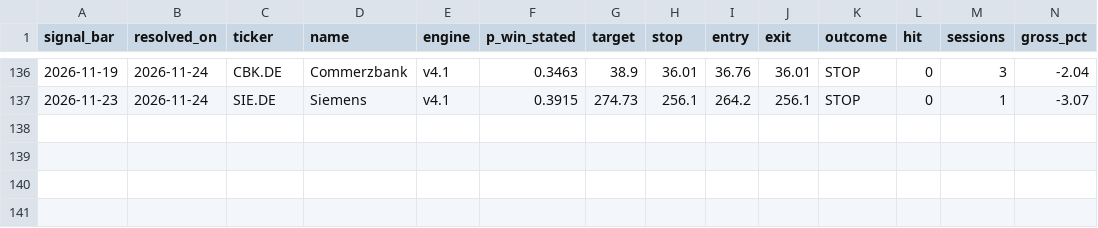
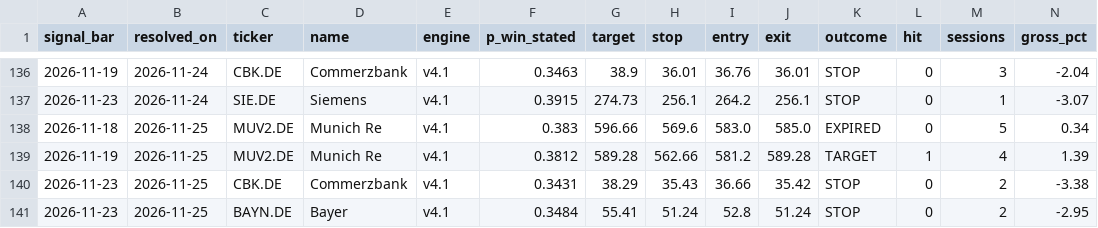
Before and after one commit to amaccountant/swing-agent, a CSV file: calibration_resolved.csv, drawn as a sheet; only a part is shown, gaps mark what is left out; rows hold the shown columns only; the diff names each change by its address in the sheet, - before the commit and + after, or states it on an @@ line.

Commit message:
Evening calibration audit

```diff
--- a/calibration_resolved.csv
+++ b/calibration_resolved.csv
+row 138: 2026-11-18 | 2026-11-25 | MUV2.DE | Munich Re | v4.1 | 0.383 | 596.66 | 569.6 | 583.0 | 585.0 | EXPIRED | 0 | 5 | 0.34
+row 139: 2026-11-19 | 2026-11-25 | MUV2.DE | Munich Re | v4.1 | 0.3812 | 589.28 | 562.66 | 581.2 | 589.28 | TARGET | 1 | 4 | 1.39
+row 140: 2026-11-23 | 2026-11-25 | CBK.DE | Commerzbank | v4.1 | 0.3431 | 38.29 | 35.43 | 36.66 | 35.42 | STOP | 0 | 2 | -3.38
+row 141: 2026-11-23 | 2026-11-25 | BAYN.DE | Bayer | v4.1 | 0.3484 | 55.41 | 51.24 | 52.8 | 51.24 | STOP | 0 | 2 | -2.95
```
Also changed, not shown: 4 other files.
